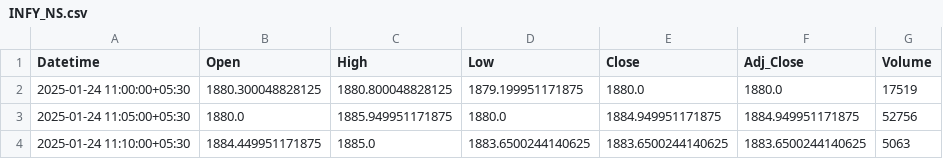
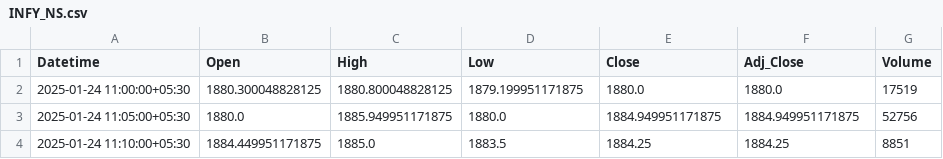
Before and after one commit to chiragpalan/stock_predictions_rnn_v3, a CSV file: temp_csv/INFY_NS.csv, drawn as a sheet.

```diff
--- a/temp_csv/INFY_NS.csv
+++ b/temp_csv/INFY_NS.csv
@@ -3,2 +3,2 @@ Datetime,Open,High,Low,Close,Adj_Close,Volume
 2025-01-24 11:05:00+05:30,1880.0,1885.949951171875,1880.0,1884.949951171875,1884.949951171875,52756
-2025-01-24 11:10:00+05:30,1884.449951171875,1885.0,1883.6500244140625,1883.6500244140625,1883.6500244140625,5063
+2025-01-24 11:10:00+05:30,1884.449951171875,1885.0,1883.5,1884.25,1884.25,8851
```
Also changed, not shown: temp_csv/HDFCBANK_NS.csv, temp_csv/ICICIBANK_NS.csv, 1 other file.
